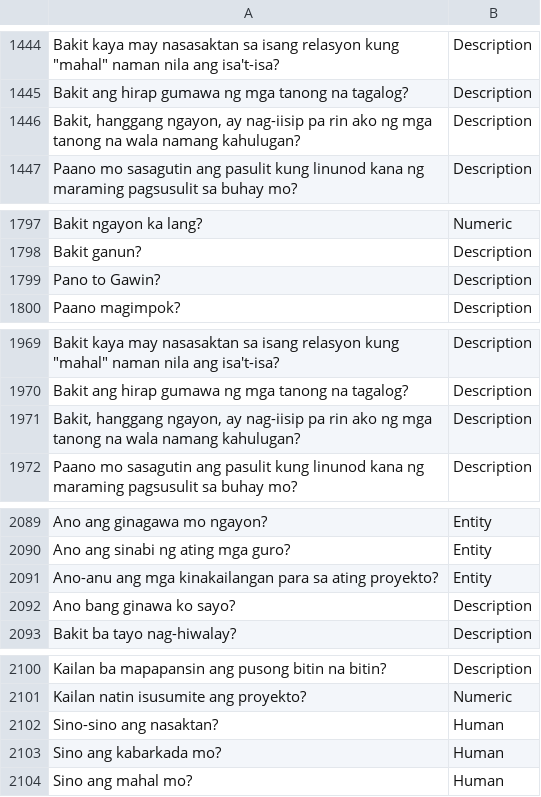
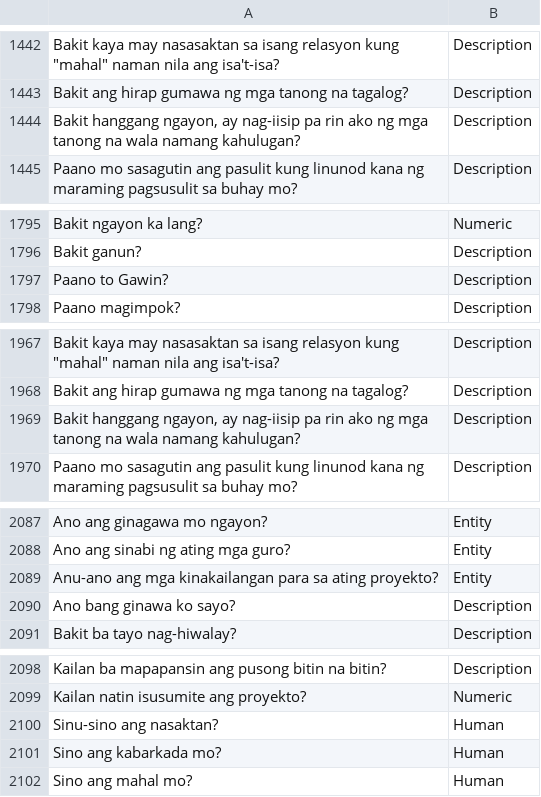
Before and after one commit to faielomente/tagalog-question-classification, a CSV file: files/labelled_data.csv, drawn as a sheet; only a part is shown, gaps mark what is left out; addresses are those after the commit; the diff covers the shown part only; the diff names each change by its address in the sheet, - before the commit and + after, or states it on an @@ line.

```diff
--- a/files/labelled_data.csv
+++ b/files/labelled_data.csv
-A1444: Bakit, hanggang ngayon,…
+A1444: Bakit hanggang ngayon,…
-A1797: Pano to Gawin?
+A1797: Paano to Gawin?
-A1969: Bakit, hanggang ngayon,…
+A1969: Bakit hanggang ngayon,…
-A2089: Ano-anu ang mga…
+A2089: Anu-ano ang mga…
-A2100: Sino-sino ang nasaktan?
+A2100: Sinu-sino ang nasaktan?
```
Also changed, not shown: 1 added row, 3 removed rows and 16 edited cells elsewhere in this file, files/cleaning_output.csv, 22 other files.
